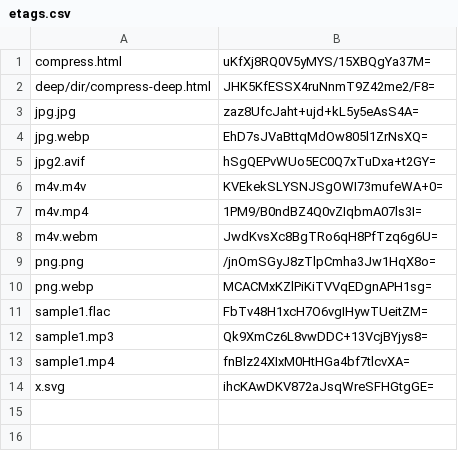
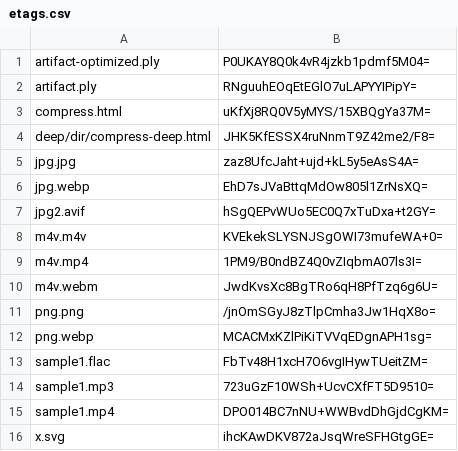
Before and after one commit to thesystemcollective/prepare-static-files, a CSV file: docs/etags.csv, drawn as a sheet.

```diff
--- a/docs/etags.csv
+++ b/docs/etags.csv
@@ -1 +1,3 @@
+artifact-optimized.ply,P0UKAY8Q0k4vR4jzkb1pdmf5M04=
+artifact.ply,RNguuhEOqEtEGlO7uLAPYYIPipY=
 compress.html,uKfXj8RQ0V5yMYS/15XBQgYa37M=
@@ -11,4 +13,4 @@ png.webp,MCACMxKZlPiKiTVVqEDgnAPH1sg=
 sample1.flac,FbTv48H1xcH7O6vgIHywTUeitZM=
-sample1.mp3,Qk9XmCz6L8vwDDC+13VcjBYjys8=
-sample1.mp4,fnBlz24XIxM0HtHGa4bf7tlcvXA=
+sample1.mp3,723uGzF10WSh+UcvCXfFT5D9510=
+sample1.mp4,DPO014BC7nNU+WWBvdDhGjdCgKM=
 x.svg,ihcKAwDKV872aJsqWreSFHGtgGE=
```
Also changed, not shown: 2 other files.
